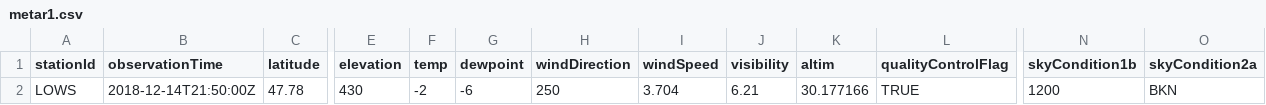
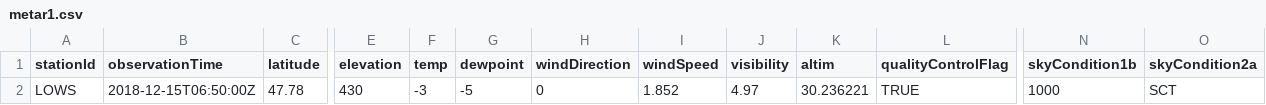
Before and after one commit to mmittlb/pywde1, a CSV file: metar1.csv, drawn as a sheet; only a part is shown, gaps mark what is left out; the diff names each change by its address in the sheet, - before the commit and + after, or states it on an @@ line.

Commit message:
Add metar1.csv

```diff
--- a/metar1.csv
+++ b/metar1.csv
-B2 (observationTime): 2018-12-14T21:50:00Z
+B2 (observationTime): 2018-12-15T06:50:00Z
-F2 (temp): -2
+F2 (temp): -3
-G2 (dewpoint): -6
+G2 (dewpoint): -5
-H2 (windDirection): 250
+H2 (windDirection): 0
-I2 (windSpeed): 3.704
+I2 (windSpeed): 1.852
-J2 (visibility): 6.21
+J2 (visibility): 4.97
-K2 (altim): 30.177166
+K2 (altim): 30.236221
-N2 (skyCondition1b): 1200
+N2 (skyCondition1b): 1000
-O2 (skyCondition2a): BKN
+O2 (skyCondition2a): SCT
```
